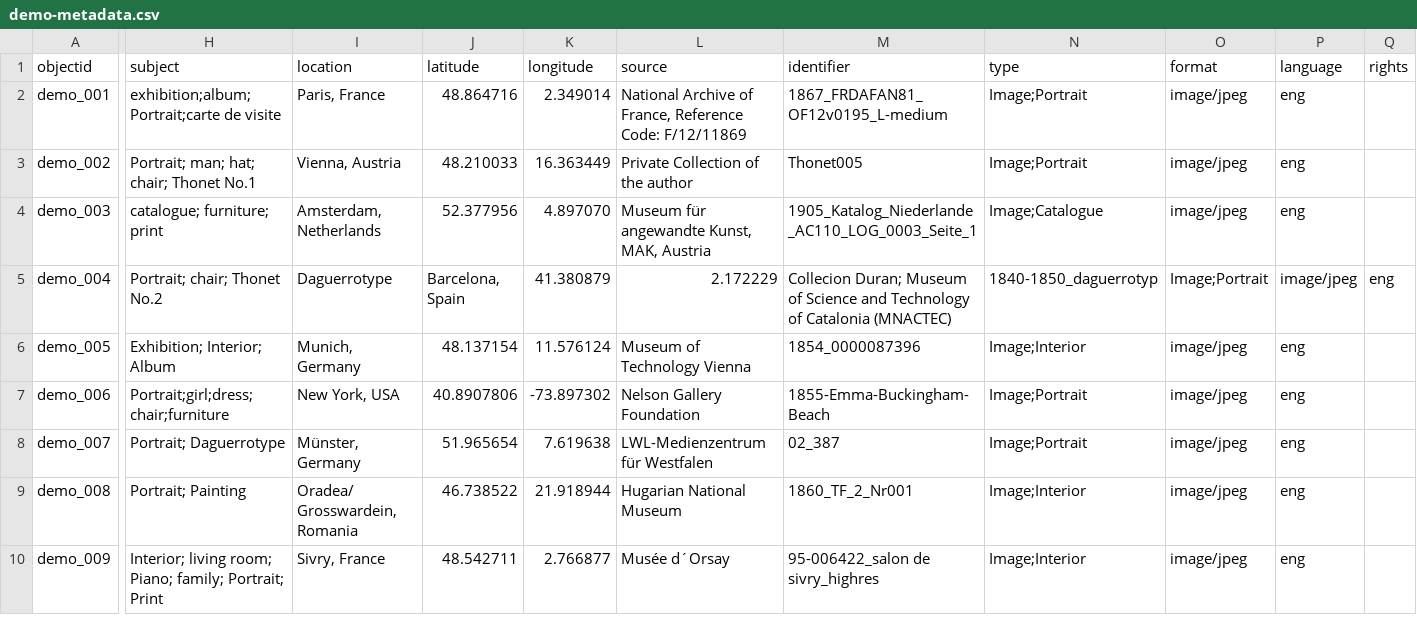
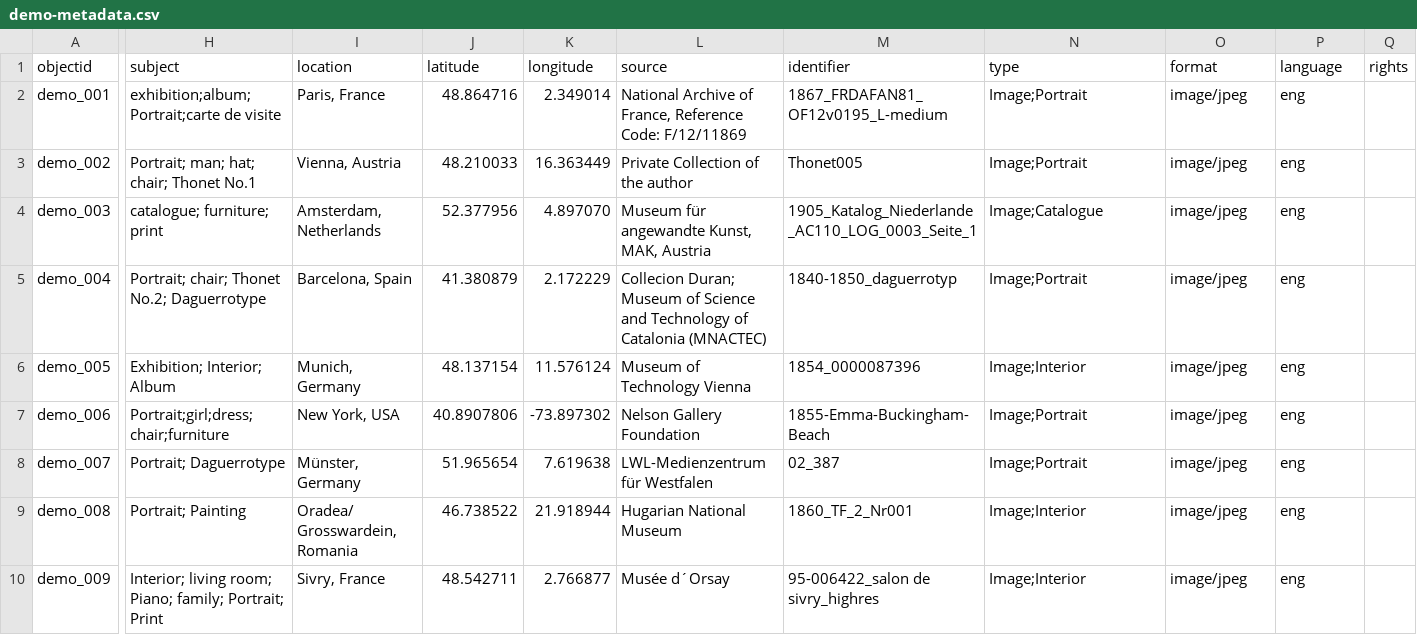
Before and after one commit to Fraukindermann/Mapping-Thonet, a CSV file: _data/demo-metadata.csv, drawn as a sheet; only a part is shown, gaps mark what is left out; the diff covers the shown part only; the diff names each change by its address in the sheet, - before the commit and + after, or states it on an @@ line.

Commit message:
Update demo-metadata.csv

```diff
--- a/_data/demo-metadata.csv
+++ b/_data/demo-metadata.csv
-H5 (subject): Portrait; chair; Thonet No.2
+H5 (subject): Portrait; chair; Thonet No.2; Daguerrotype
-I5 (location): Daguerrotype
+I5 (location): Barcelona, Spain
-J5 (latitude): Barcelona, Spain
+J5 (latitude): 41.380879
-K5 (longitude): 41.380879
+K5 (longitude): 2.172229
-L5 (source): 2.172229
+L5 (source): Collecion Duran; Museum of Science and Technology of Catalonia (MNACTEC)
-M5 (identifier): Collecion Duran; Museum of Science and Technology of Catalonia (MNACTEC)
+M5 (identifier): 1840-1850_daguerrotyp
-N5 (type): 1840-1850_daguerrotyp
+N5 (type): Image;Portrait
-O5 (format): Image;Portrait
+O5 (format): image/jpeg
-P5 (language): image/jpeg
+P5 (language): eng
-Q5 (rights): eng
+Q5 (rights): (empty)
```
Also changed, not shown: 2 edited cells elsewhere in this file.
